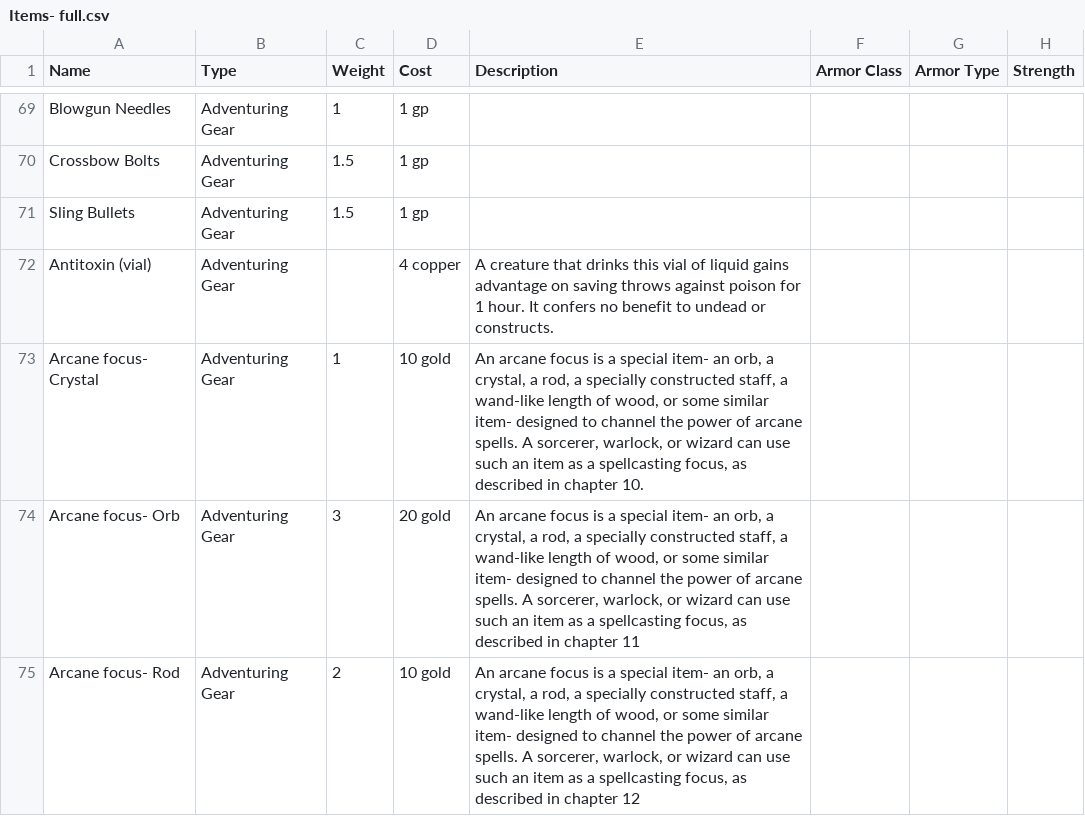
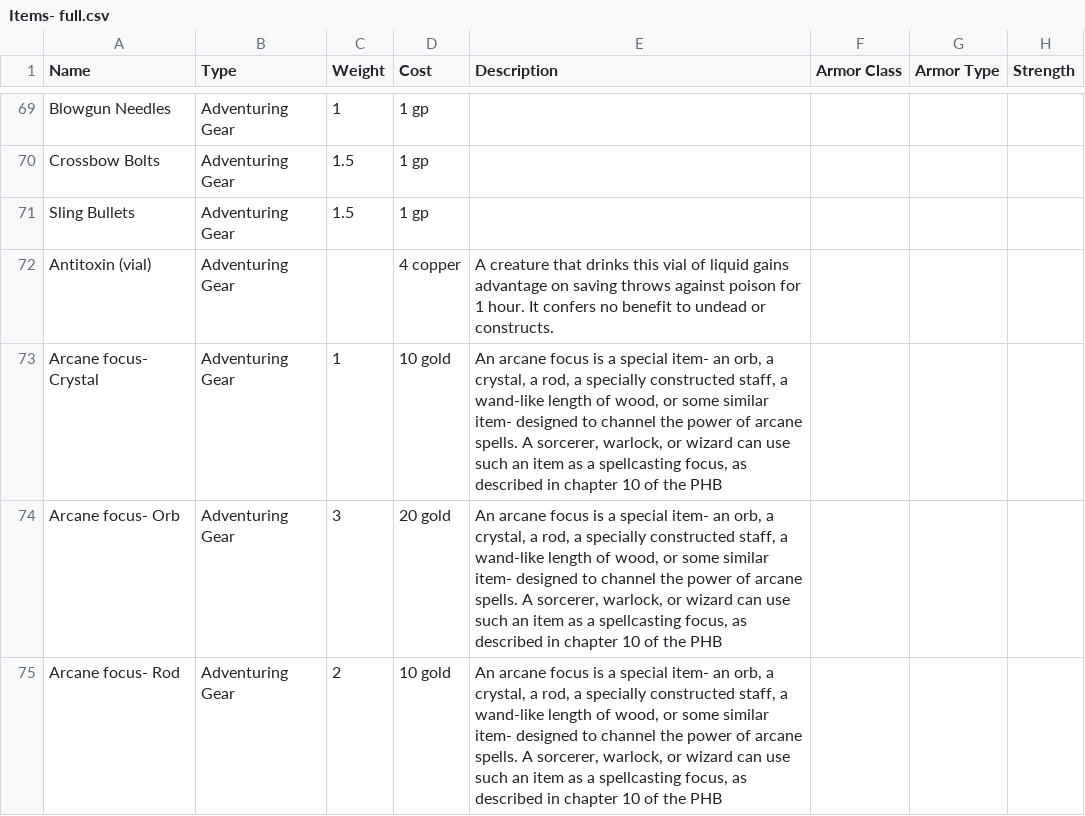
Before and after one commit to unspezifische/Kachhapa--The-World-Turtle, a CSV file: GameElements/Items- full.csv, drawn as a sheet; only a part is shown, gaps mark what is left out; the diff covers the shown part only; the diff names each change by its address in the sheet, - before the commit and + after, or states it on an @@ line.

```diff
--- a/GameElements/Items- full.csv
+++ b/GameElements/Items- full.csv
-E73 (Description): …in chapter 10.
+E73 (Description): …in chapter 10 of the PHB
-E74 (Description): …in chapter 11
+E74 (Description): …in chapter 10 of the PHB
-E75 (Description): …in chapter 12
+E75 (Description): …in chapter 10 of the PHB
```
Also changed, not shown: 33 edited cells elsewhere in this file, 2 other files.
